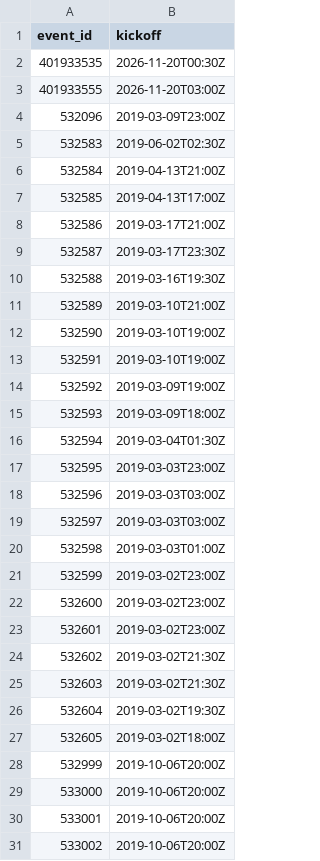
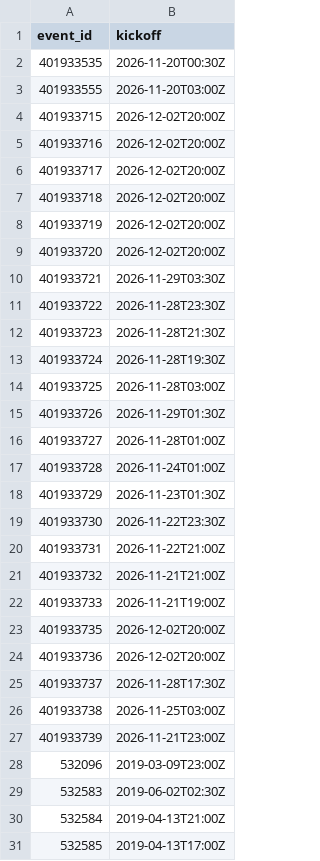
Before and after one commit to fakeronjan/cobi, a CSV file: mls_kickoffs.csv, drawn as a sheet; only a part is shown; the shorter side is filled out with more unchanged rows.

```diff
--- a/mls_kickoffs.csv
+++ b/mls_kickoffs.csv
@@ -3,2 +3,26 @@ event_id,kickoff
 401933555,2026-11-20T03:00Z
+401933715,2026-12-02T20:00Z
+401933716,2026-12-02T20:00Z
+401933717,2026-12-02T20:00Z
+401933718,2026-12-02T20:00Z
+401933719,2026-12-02T20:00Z
+401933720,2026-12-02T20:00Z
+401933721,2026-11-29T03:30Z
+401933722,2026-11-28T23:30Z
+401933723,2026-11-28T21:30Z
+401933724,2026-11-28T19:30Z
+401933725,2026-11-28T03:00Z
+401933726,2026-11-29T01:30Z
+401933727,2026-11-28T01:00Z
+401933728,2026-11-24T01:00Z
+401933729,2026-11-23T01:30Z
+401933730,2026-11-22T23:30Z
+401933731,2026-11-22T21:00Z
+401933732,2026-11-21T21:00Z
+401933733,2026-11-21T19:00Z
+401933735,2026-12-02T20:00Z
+401933736,2026-12-02T20:00Z
+401933737,2026-11-28T17:30Z
+401933738,2026-11-25T03:00Z
+401933739,2026-11-21T23:00Z
 532096,2019-03-09T23:00Z
```
Also changed, not shown: mls_schedule.csv, 2 other files.
